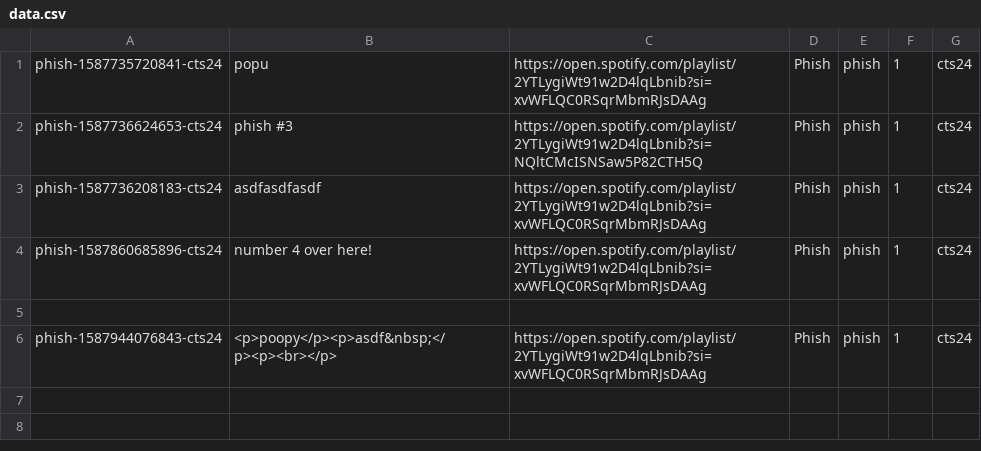
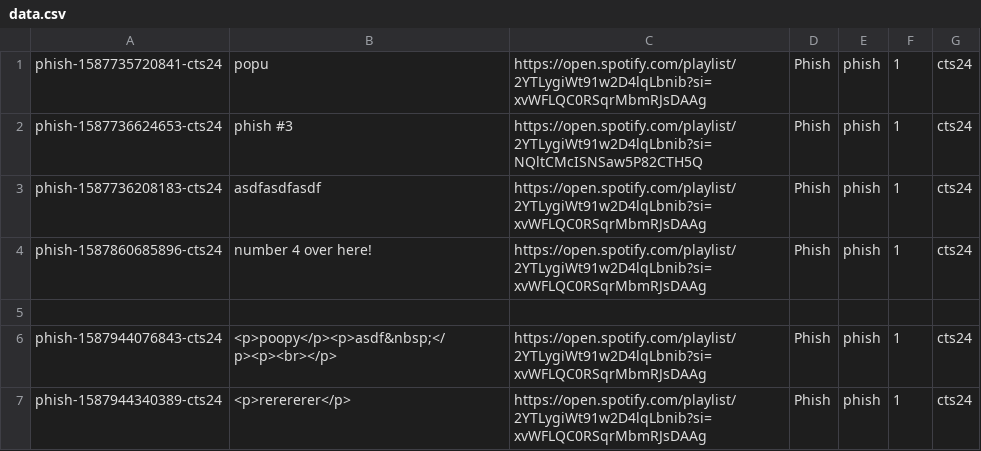
Before and after one commit to cts5ws/gg-persist-test, a CSV file: store/phish/data.csv, drawn as a sheet.

Commit message:
New entry for phish

```diff
--- a/store/phish/data.csv
+++ b/store/phish/data.csv
@@ -6 +6,2 @@ phish-1587860685896-cts24,"number 4 over here!",https://open.spotify.com/playlis
 phish-1587944076843-cts24,"<p>poopy</p><p>asdf&nbsp;</p><p><br></p>",https://open.spotify.com/playlist/2YTLygiWt91w2D4lqLbnib?si=xvWFLQC0RSqrMbmRJsDAAg,"Phish","phish",1,cts24
+phish-1587944340389-cts24,"<p>rerererer</p>",https://open.spotify.com/playlist/2YTLygiWt91w2D4lqLbnib?si=xvWFLQC0RSqrMbmRJsDAAg,"Phish","phish",1,cts24
```
